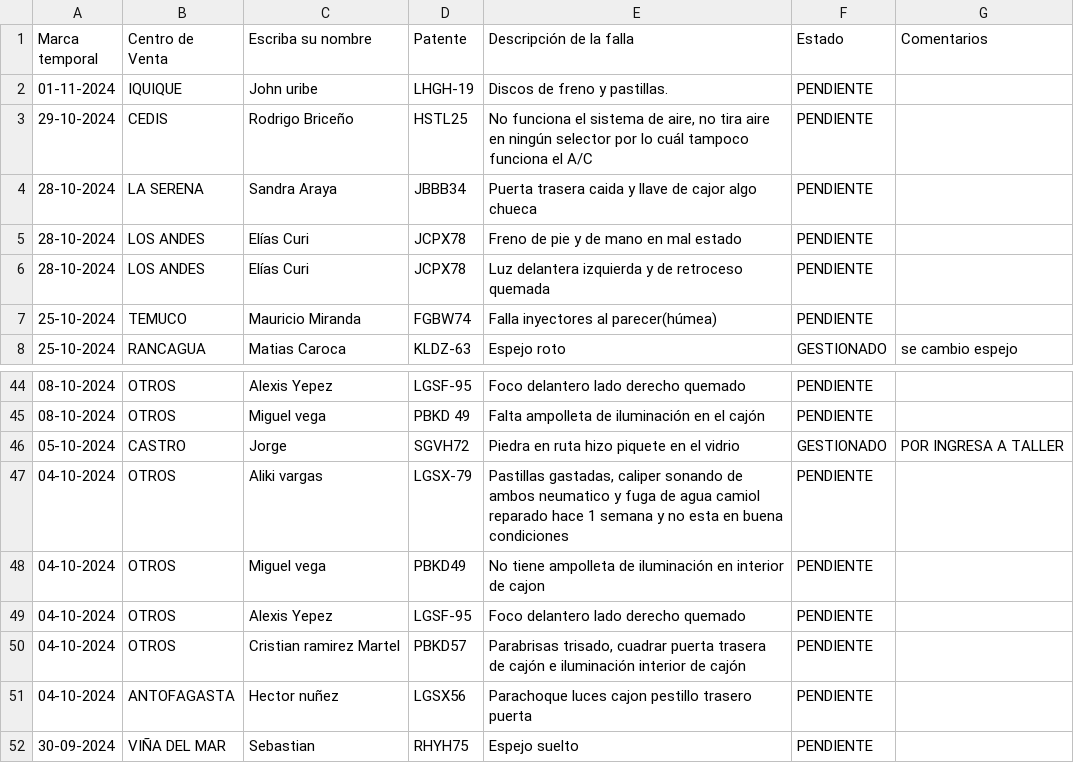
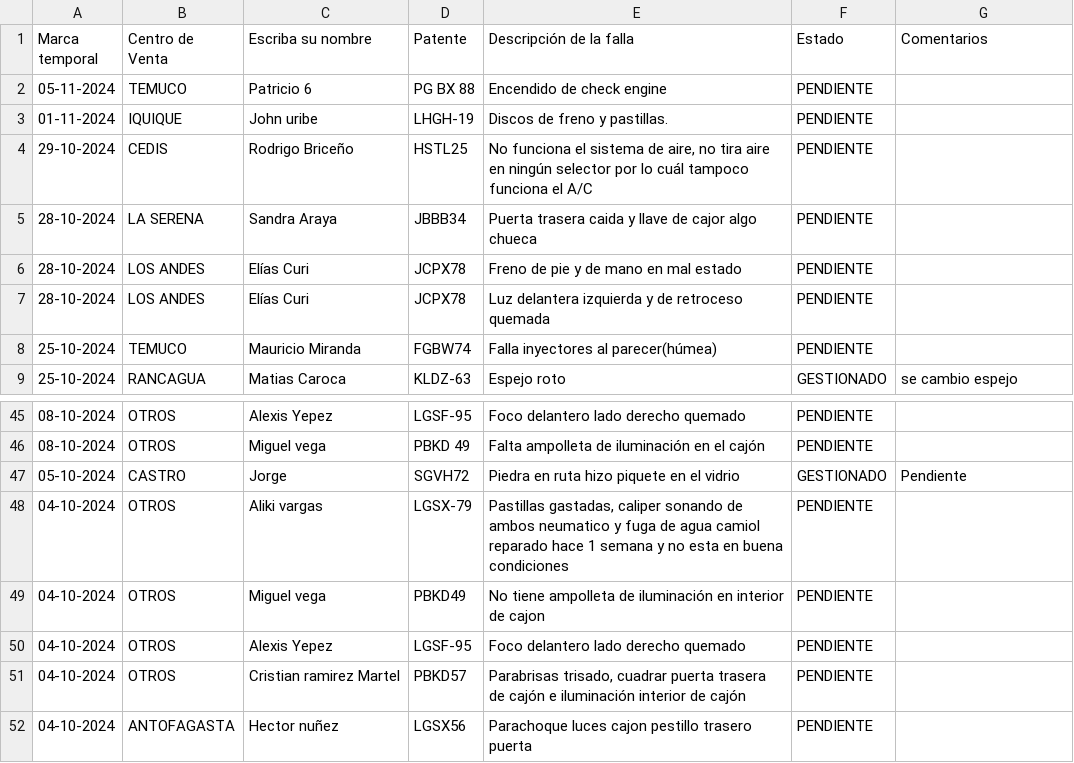
Before and after one commit to dylannn-1/SolicitudVehiculos, a CSV file: datos.csv, drawn as a sheet; only a part is shown, gaps mark what is left out; the shorter side is filled out with more unchanged rows; addresses are those after the commit; the diff names each change by its address in the sheet, - before the commit and + after, or states it on an @@ line.

Commit message:
Add files via upload

```diff
--- a/datos.csv
+++ b/datos.csv
+row 2: 05-11-2024 | TEMUCO | Patricio 6 | PG BX 88 | Encendido de check engine | PENDIENTE
-G47 (Comentarios): POR INGRESA A TALLER
+G47 (Comentarios): Pendiente
```
